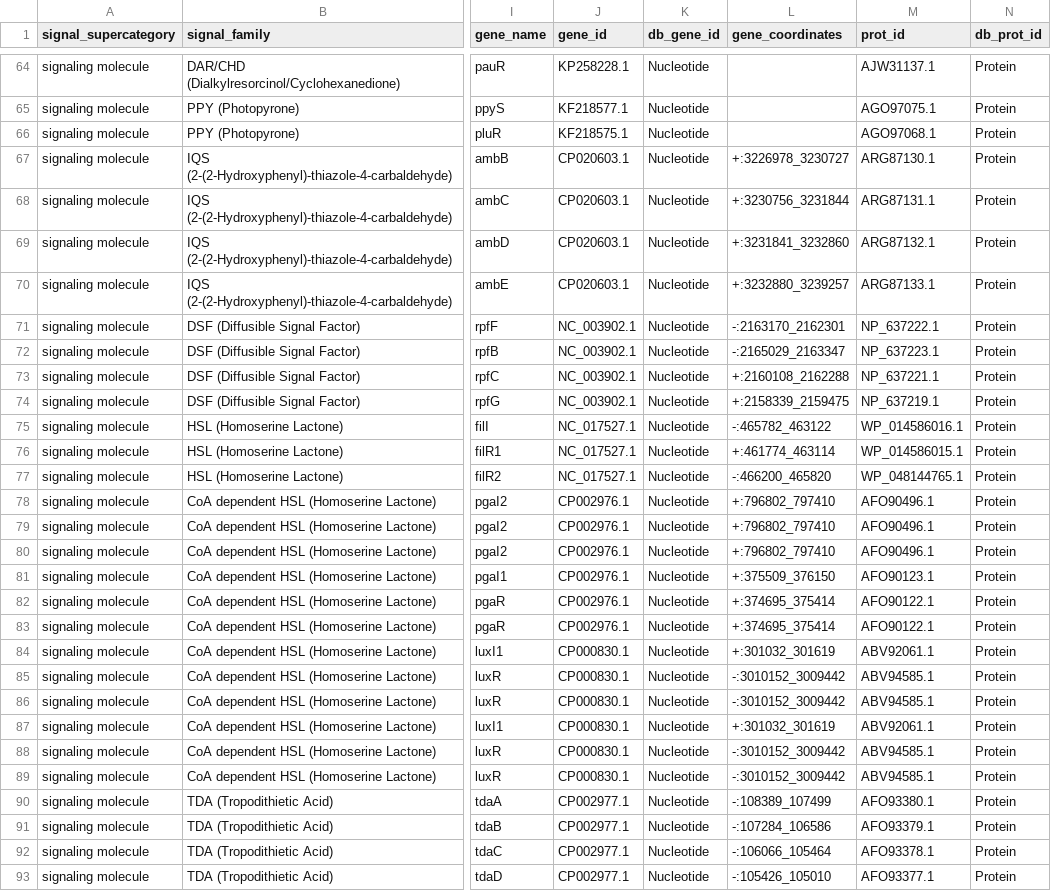
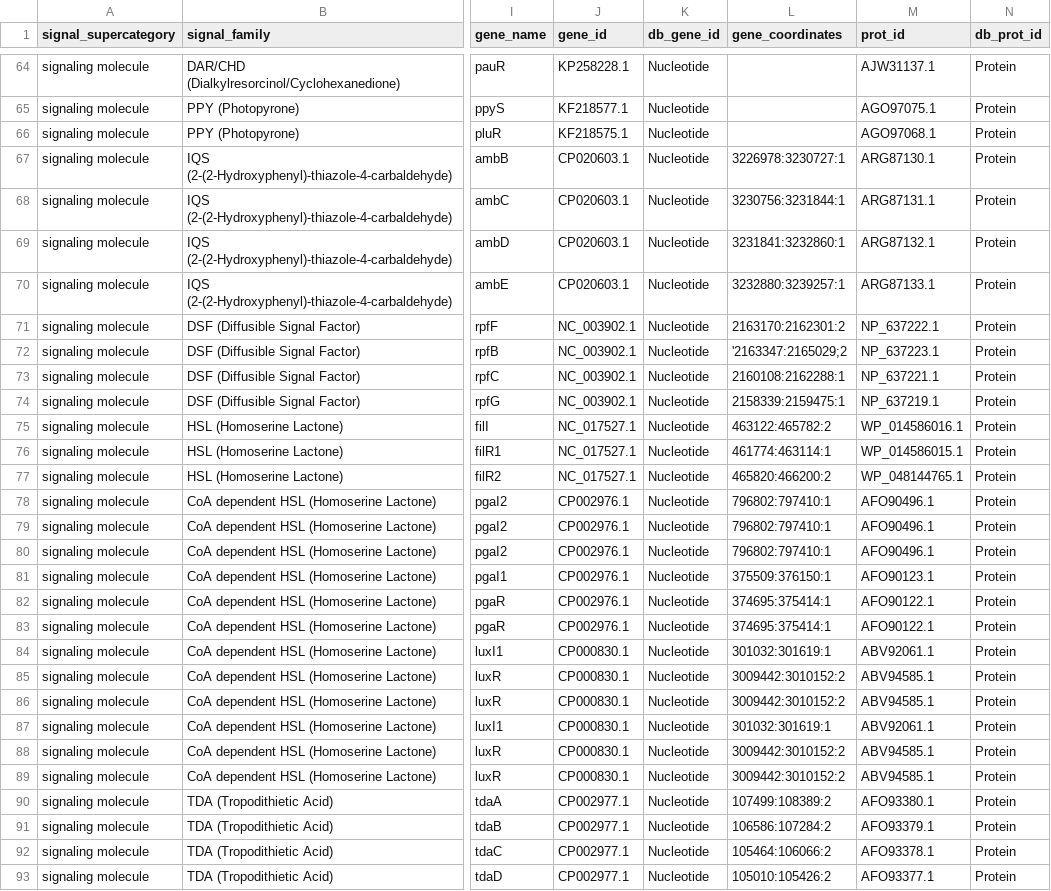
Before and after one commit to charles-bernard/Quorum_DB, a CSV file: database/2_fill_db/initial_table.csv, drawn as a sheet; only a part is shown, gaps mark what is left out; the diff covers the shown part only; the diff names each change by its address in the sheet, - before the commit and + after, or states it on an @@ line.

```diff
--- a/database/2_fill_db/initial_table.csv
+++ b/database/2_fill_db/initial_table.csv
-L67 (gene_coordinates): +:3226978_3230727
+L67 (gene_coordinates): 3226978:3230727:1
-L68 (gene_coordinates): +:3230756_3231844
+L68 (gene_coordinates): 3230756:3231844:1
-L69 (gene_coordinates): +:3231841_3232860
+L69 (gene_coordinates): 3231841:3232860:1
-L70 (gene_coordinates): +:3232880_3239257
+L70 (gene_coordinates): 3232880:3239257:1
-L71 (gene_coordinates): -:2163170_2162301
+L71 (gene_coordinates): 2163170:2162301:2
-L72 (gene_coordinates): -:2165029_2163347
+L72 (gene_coordinates): '2163347:2165029;2
-L73 (gene_coordinates): +:2160108_2162288
+L73 (gene_coordinates): 2160108:2162288:1
-L74 (gene_coordinates): +:2158339_2159475
+L74 (gene_coordinates): 2158339:2159475:1
-L75 (gene_coordinates): -:465782_463122
+L75 (gene_coordinates): 463122:465782:2
-L76 (gene_coordinates): +:461774_463114
+L76 (gene_coordinates): 461774:463114:1
-L77 (gene_coordinates): -:466200_465820
+L77 (gene_coordinates): 465820:466200:2
-L78:L80 (gene_coordinates): +:796802_797410
+L78:L80 (gene_coordinates): 796802:797410:1
-L81 (gene_coordinates): +:375509_376150
+L81 (gene_coordinates): 375509:376150:1
-L82:L83 (gene_coordinates): +:374695_375414
+L82:L83 (gene_coordinates): 374695:375414:1
-L84 (gene_coordinates): +:301032_301619
+L84 (gene_coordinates): 301032:301619:1
-L85:L86 (gene_coordinates): -:3010152_3009442
+L85:L86 (gene_coordinates): 3009442:3010152:2
-L87 (gene_coordinates): +:301032_301619
+L87 (gene_coordinates): 301032:301619:1
-L88:L89 (gene_coordinates): -:3010152_3009442
+L88:L89 (gene_coordinates): 3009442:3010152:2
-L90 (gene_coordinates): -:108389_107499
+L90 (gene_coordinates): 107499:108389:2
-L91 (gene_coordinates): -:107284_106586
+L91 (gene_coordinates): 106586:107284:2
-L92 (gene_coordinates): -:106066_105464
+L92 (gene_coordinates): 105464:106066:2
-L93 (gene_coordinates): -:105426_105010
+L93 (gene_coordinates): 105010:105426:2
```
Also changed, not shown: 132 edited cells elsewhere in this file, 3 other files.
